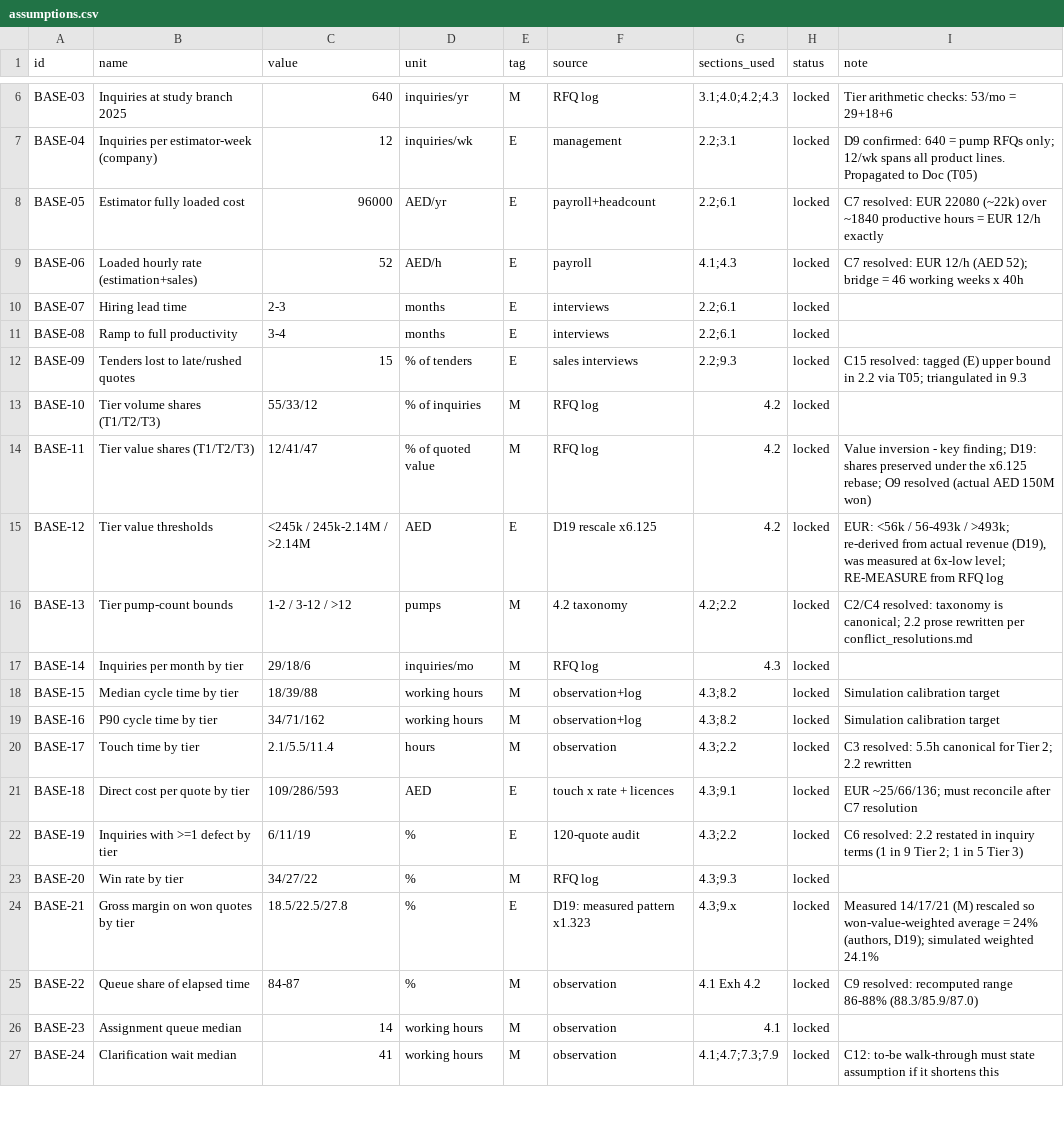
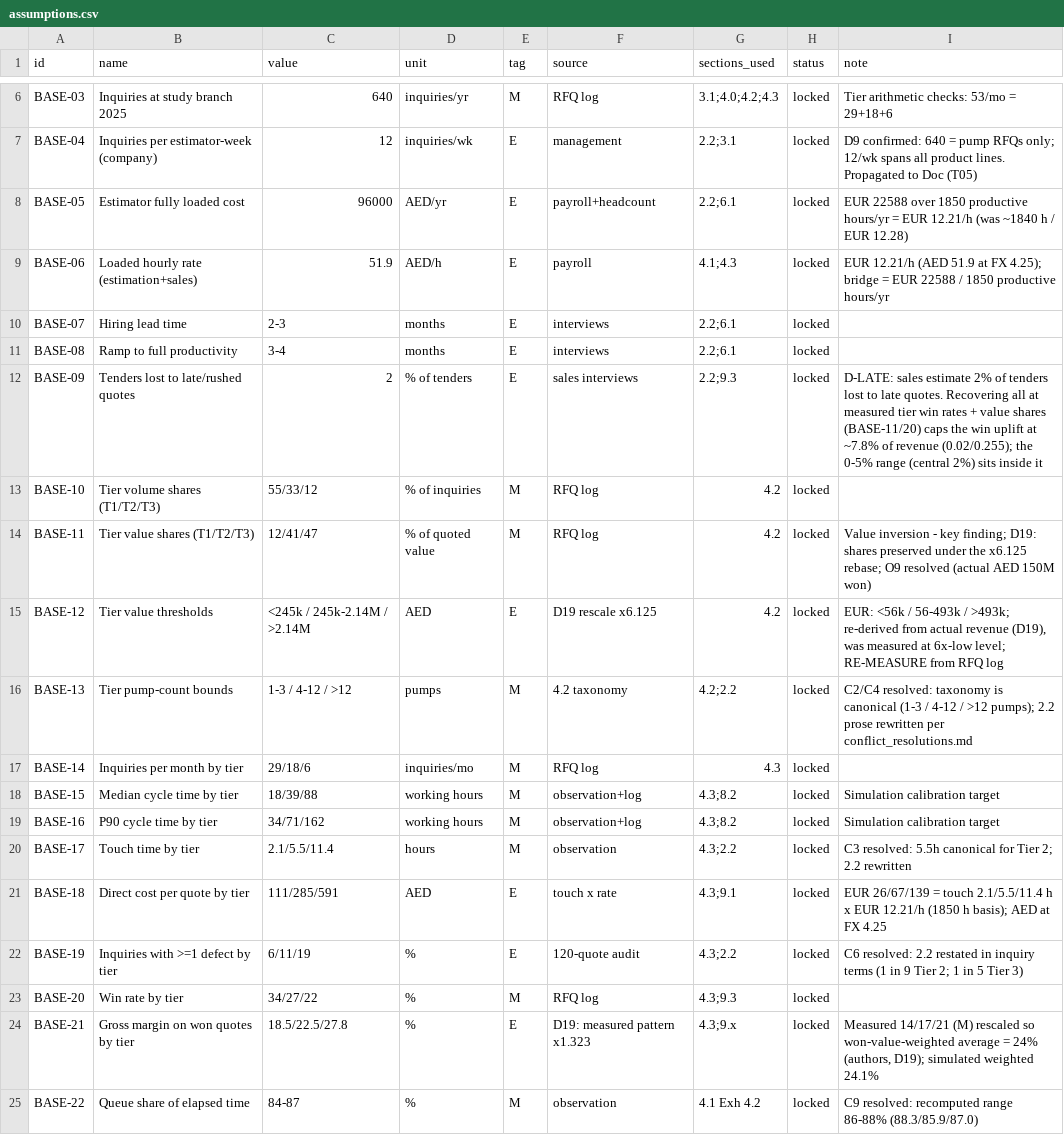
Before and after one commit to leiforion/quotebench-mba, a CSV file: model/assumptions.csv, drawn as a sheet; only a part is shown, gaps mark what is left out; the shorter side is filled out with more unchanged rows; the diff covers the shown part only.

```diff
--- a/model/assumptions.csv
+++ b/model/assumptions.csv
@@ -7,7 +7,7 @@ BASE-03,Inquiries at study branch 2025,640,inquiries/yr,M,RFQ log,3.1;4.0;4.2;4.
 BASE-04,Inquiries per estimator-week (company),12,inquiries/wk,E,management,2.2;3.1,locked,D9 confirmed: 640 = pump RFQs only; 12/wk spans all product lines. Propagated to Doc (T05)
-BASE-05,Estimator fully loaded cost,96000,AED/yr,E,payroll+headcount,2.2;6.1,locked,C7 resolved: EUR 22080 (~22k) over ~1840 productive hours = EUR 12/h exactly
-BASE-06,Loaded hourly rate (estimation+sales),52,AED/h,E,payroll,4.1;4.3,locked,C7 resolved: EUR 12/h (AED 52); bridge = 46 working weeks x 40h
+BASE-05,Estimator fully loaded cost,96000,AED/yr,E,payroll+headcount,2.2;6.1,locked,EUR 22588 over 1850 productive hours/yr = EUR 12.21/h (was ~1840 h / EUR 12.28)
+BASE-06,Loaded hourly rate (estimation+sales),51.9,AED/h,E,payroll,4.1;4.3,locked,EUR 12.21/h (AED 51.9 at FX 4.25); bridge = EUR 22588 / 1850 productive hours/yr
 BASE-07,Hiring lead time,2-3,months,E,interviews,2.2;6.1,locked,
 BASE-08,Ramp to full productivity,3-4,months,E,interviews,2.2;6.1,locked,
-BASE-09,Tenders lost to late/rushed quotes,15,% of tenders,E,sales interviews,2.2;9.3,locked,C15 resolved: tagged (E) upper bound in 2.2 via T05; triangulated in 9.3
+BASE-09,Tenders lost to late/rushed quotes,2,% of tenders,E,sales interviews,2.2;9.3,locked,"D-LATE: sales estimate 2% of tenders lost to late quotes. Recovering all at measured tier win rates + value shares (BASE-11/20) caps the win uplift at ~7.8% of revenue (0.02/0.255); the 0-5% range (central 2%) sits inside it"
 BASE-10,Tier volume shares (T1/T2/T3),55/33/12,% of inquiries,M,RFQ log,4.2,locked,
@@ -15,3 +15,3 @@ BASE-11,Tier value shares (T1/T2/T3),12/41/47,% of quoted value,M,RFQ log,4.2,lo
 BASE-12,Tier value thresholds,<245k / 245k-2.14M / >2.14M,AED,E,D19 rescale x6.125,4.2,locked,"EUR: <56k / 56-493k / >493k; re-derived from actual revenue (D19), was measured at 6x-low level; RE-MEASURE from RFQ log"
-BASE-13,Tier pump-count bounds,1-2 / 3-12 / >12,pumps,M,4.2 taxonomy,4.2;2.2,locked,C2/C4 resolved: taxonomy is canonical; 2.2 prose rewritten per conflict_resolutions.md
+BASE-13,Tier pump-count bounds,1-3 / 4-12 / >12,pumps,M,4.2 taxonomy,4.2;2.2,locked,C2/C4 resolved: taxonomy is canonical (1-3 / 4-12 / >12 pumps); 2.2 prose rewritten per conflict_resolutions.md
 BASE-14,Inquiries per month by tier,29/18/6,inquiries/mo,M,RFQ log,4.3,locked,
@@ -20,3 +20,3 @@ BASE-16,P90 cycle time by tier,34/71/162,working hours,M,observation+log,4.3;8.2
 BASE-17,Touch time by tier,2.1/5.5/11.4,hours,M,observation,4.3;2.2,locked,C3 resolved: 5.5h canonical for Tier 2; 2.2 rewritten
-BASE-18,Direct cost per quote by tier,109/286/593,AED,E,touch x rate + licences,4.3;9.1,locked,EUR ~25/66/136; must reconcile after C7 resolution
+BASE-18,Direct cost per quote by tier,111/285/591,AED,E,touch x rate,4.3;9.1,locked,EUR 26/67/139 = touch 2.1/5.5/11.4 h x EUR 12.21/h (1850 h basis); AED at FX 4.25
 BASE-19,Inquiries with >=1 defect by tier,6/11/19,%,E,120-quote audit,4.3;2.2,locked,C6 resolved: 2.2 restated in inquiry terms (1 in 9 Tier 2; 1 in 5 Tier 3)
```
Also changed, not shown: 36 edited cells elsewhere in this file, 24 other files.
